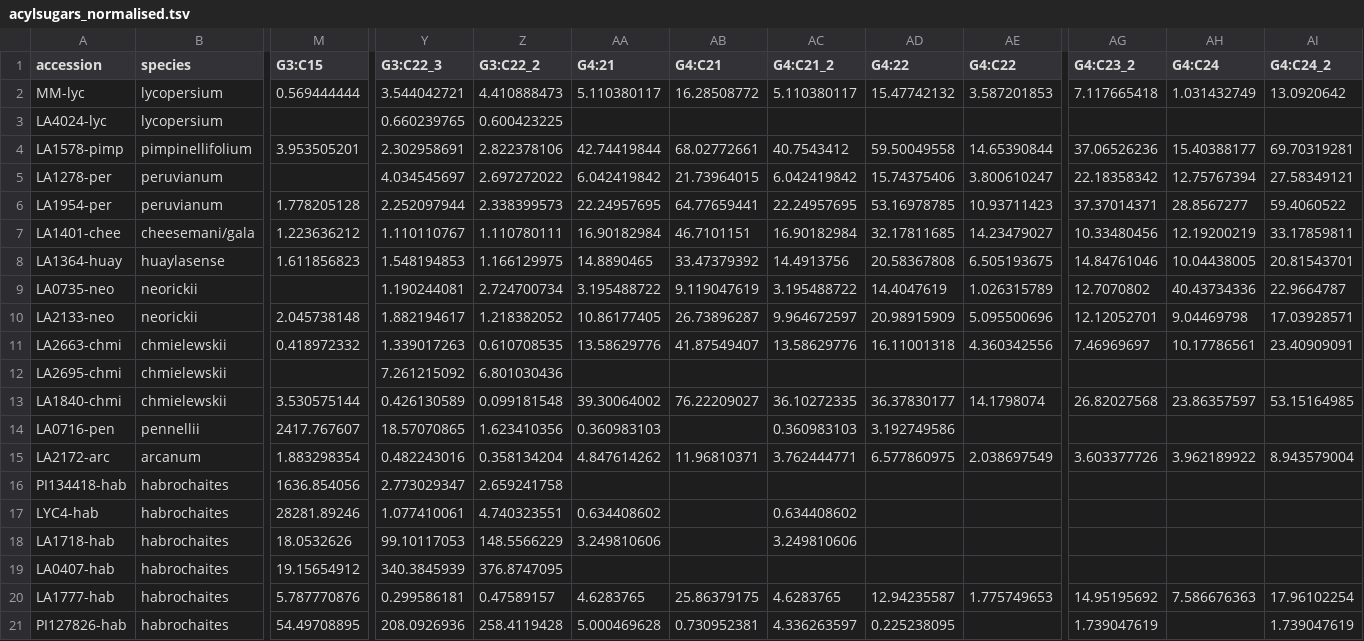
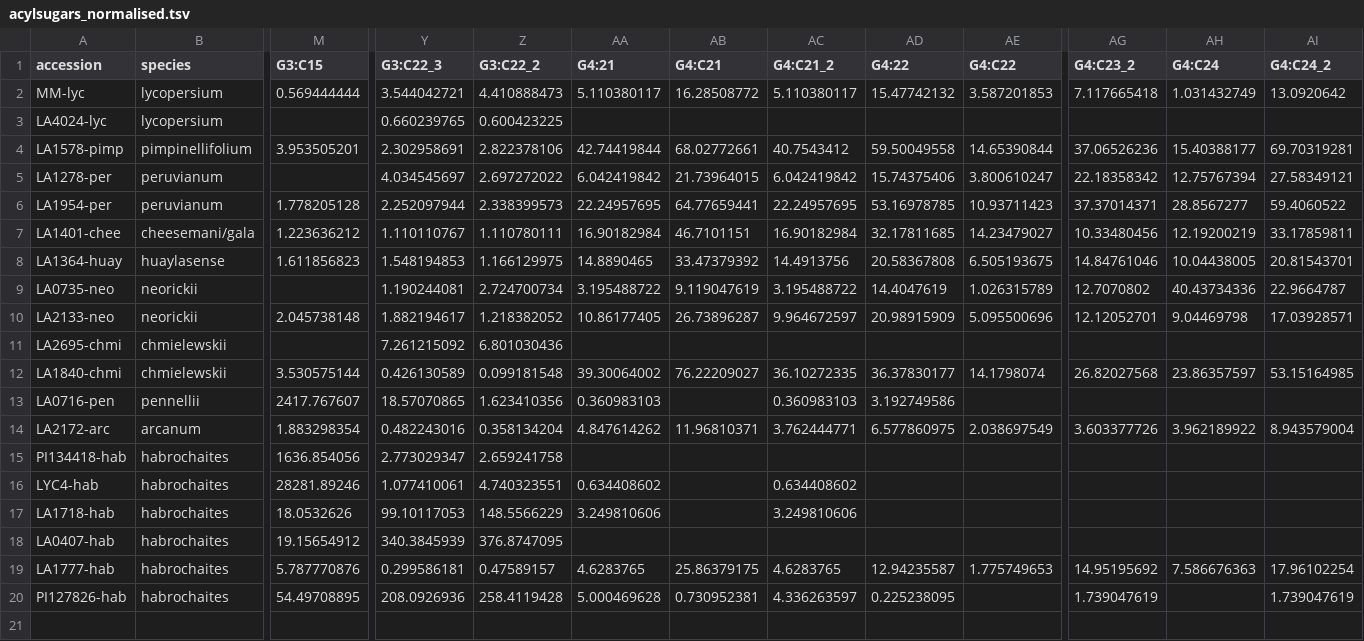
Before and after one commit to BleekerLab/natural-insecticides-thrips-whiteflies, a TSV file: Figure4/acylsugars_normalised.tsv, drawn as a sheet; only a part is shown, gaps mark what is left out; rows hold the shown columns only; the diff names each change by its address in the sheet, - before the commit and + after, or states it on an @@ line.

Commit message:
removes LA2663

```diff
--- a/Figure4/acylsugars_normalised.tsv
+++ b/Figure4/acylsugars_normalised.tsv
-row 11: LA2663-chmi | chmielewskii | 0.418972332 | 1.339017263 | 0.610708535 | 13.58629776 | 41.87549407 | 13.58629776 | 16.11001318 | 4.360342556 | 7.46969697 | 10.17786561 | 23.40909091
```
